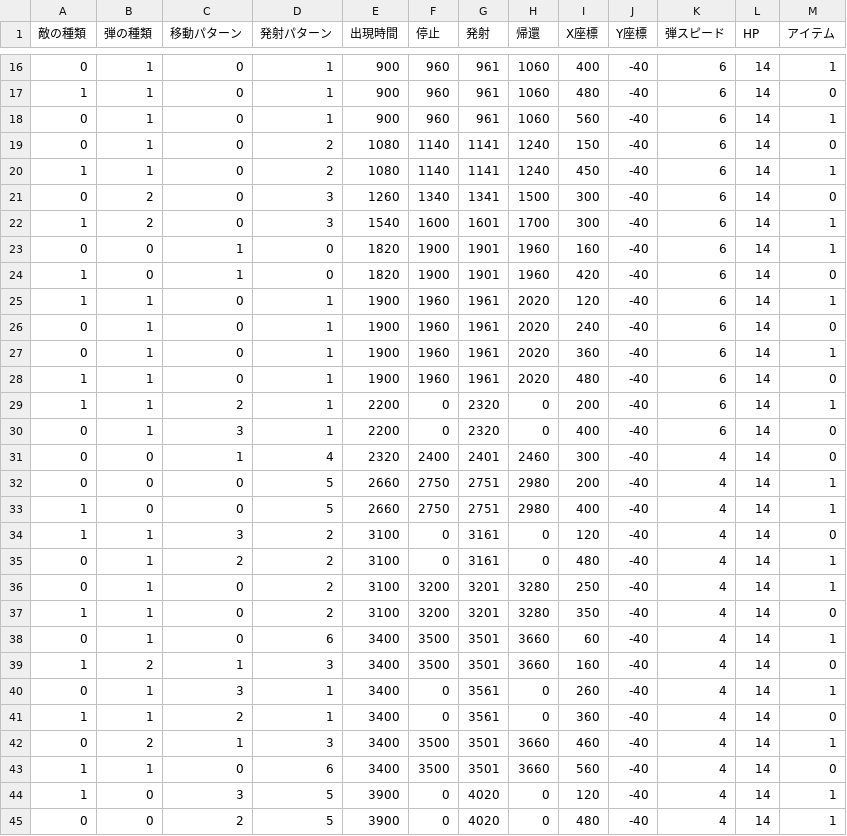
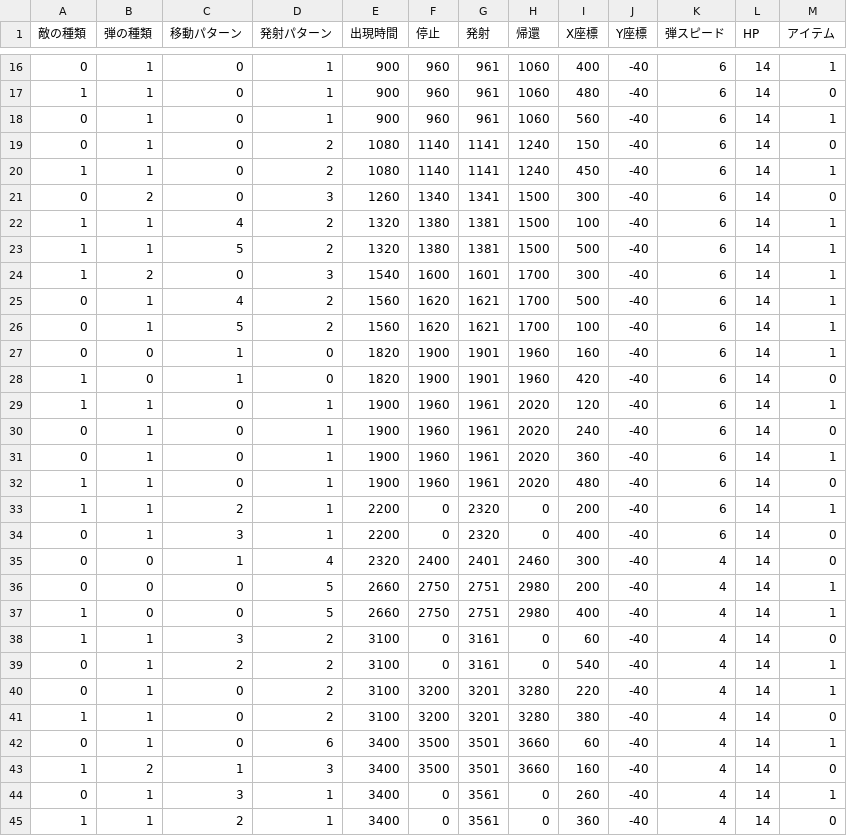
Before and after one commit to NAOTO03/1816011_KitazimaNaoto, a CSV file: data/enemyData.csv, drawn as a sheet; only a part is shown, gaps mark what is left out; the shorter side is filled out with more unchanged rows.

Commit message:
敵の追加と動きの調整

```diff
--- a/data/enemyData.csv
+++ b/data/enemyData.csv
@@ -21,3 +21,7 @@
 0,2,0,3,1260,1340,1341,1500,300,-40,6,14,0
+1,1,4,2,1320,1380,1381,1500,100,-40,6,14,1
+1,1,5,2,1320,1380,1381,1500,500,-40,6,14,1
 1,2,0,3,1540,1600,1601,1700,300,-40,6,14,1
+0,1,4,2,1560,1620,1621,1700,500,-40,6,14,1
+0,1,5,2,1560,1620,1621,1700,100,-40,6,14,1
 0,0,1,0,1820,1900,1901,1960,160,-40,6,14,1
@@ -33,6 +37,6 @@
 1,0,0,5,2660,2750,2751,2980,400,-40,4,14,1
-1,1,3,2,3100,0,3161,0,120,-40,4,14,0
-0,1,2,2,3100,0,3161,0,480,-40,4,14,1
-0,1,0,2,3100,3200,3201,3280,250,-40,4,14,1
-1,1,0,2,3100,3200,3201,3280,350,-40,4,14,0
+1,1,3,2,3100,0,3161,0,60,-40,4,14,0
+0,1,2,2,3100,0,3161,0,540,-40,4,14,1
+0,1,0,2,3100,3200,3201,3280,220,-40,4,14,1
+1,1,0,2,3100,3200,3201,3280,380,-40,4,14,0
 0,1,0,6,3400,3500,3501,3660,60,-40,4,14,1
```
